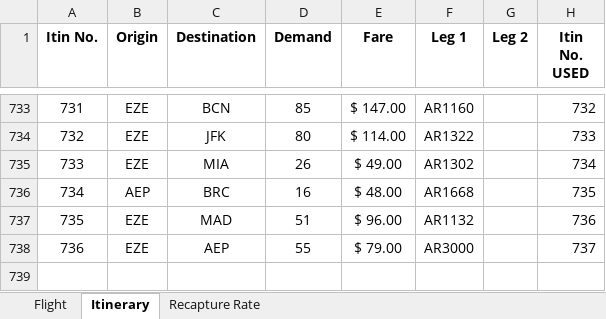
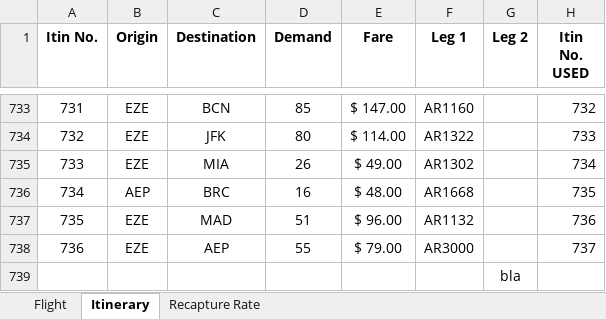
Before and after one commit to claudiaraducanu/networkscheduling, an Excel workbook: Assignment 1P2/Input_AE4424_Ass1P2.xlsx, sheet Itinerary, drawn as a sheet; only a part is shown, gaps mark what is left out; values as stored, in another font and other column widths than the file's, no borders; the diff names each change by its address in the sheet, - before the commit and + after, or states it on an @@ line.

```diff
--- a/Assignment 1P2/Input_AE4424_Ass1P2.xlsx (sheet Itinerary)
+++ b/Assignment 1P2/Input_AE4424_Ass1P2.xlsx (sheet Itinerary)
+row 739:  |  |  |  |  |  | bla
```
Also changed, not shown: 3 other files.
